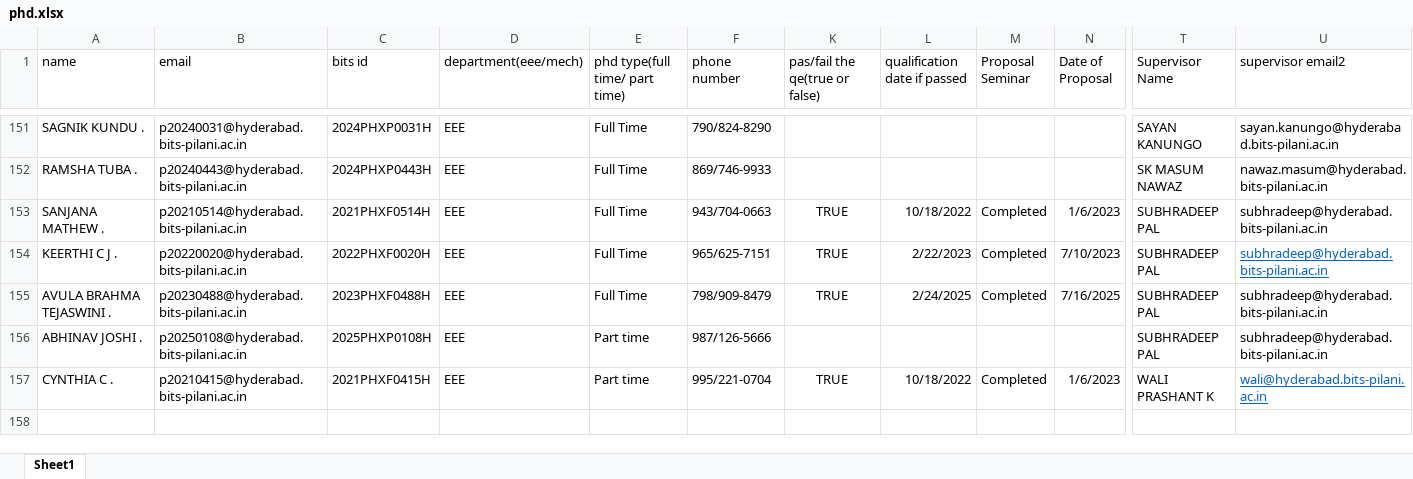
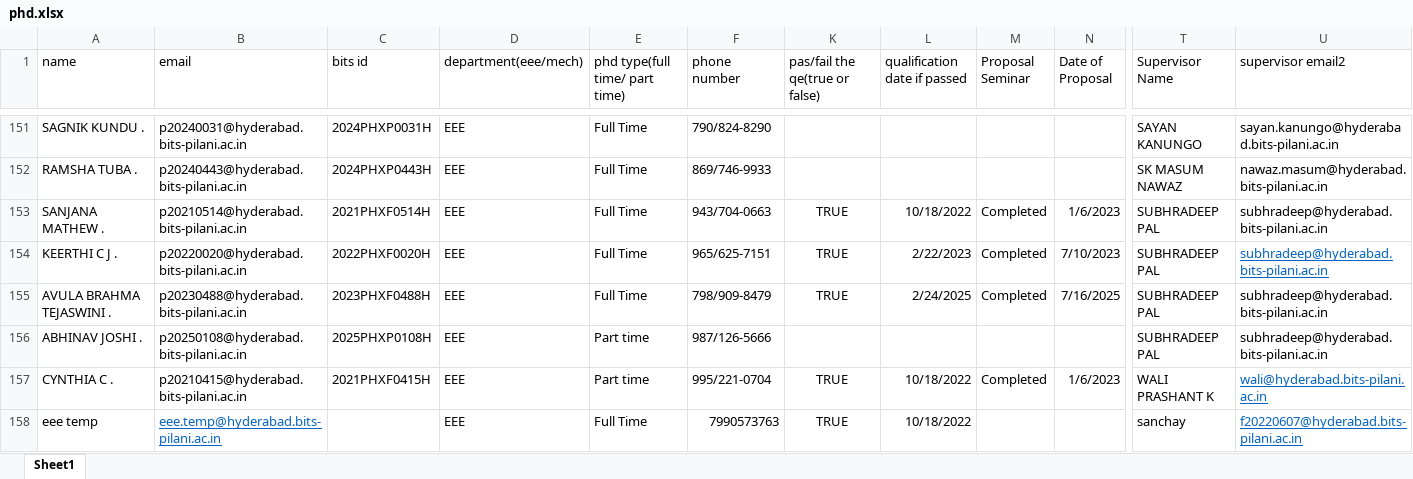
Before and after one commit to bphcerp/BPHC-Dept-IMS, an Excel workbook: server/scripts/phd.xlsx, sheet Sheet1, drawn as a sheet; only a part is shown, gaps mark what is left out; values as stored, in another font and other column widths than the file's, no borders; table styles not drawn; rows hold the shown columns only; the diff names each change by its address in the sheet, - before the commit and + after, or states it on an @@ line.

Commit message:
added test data for phd

```diff
--- a/server/scripts/phd.xlsx (sheet Sheet1)
+++ b/server/scripts/phd.xlsx (sheet Sheet1)
+row 158: eee temp | eee.temp@hyderabad.bits-pilani.ac.in |  | EEE | Full Time | 7990573763 | TRUE | 10/18/2022 |  |  | sanchay | f20220607@hyderabad.bits-pilani.ac.in
```
